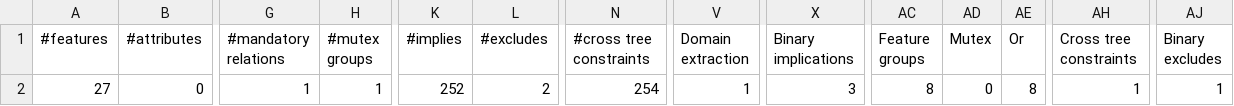
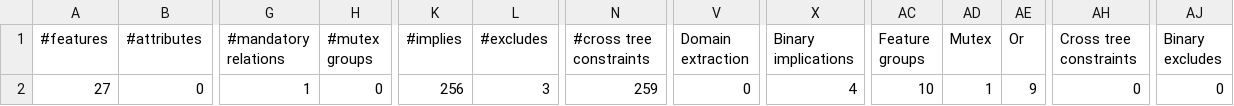
Before and after one commit to jagalindo/puzzle-testing, a CSV file: refm-competition-ws/fr.inria.diverse.refm.competition.becan/output/metrics.csv, drawn as a sheet; only a part is shown, gaps mark what is left out; the diff names each change by its address in the sheet, - before the commit and + after, or states it on an @@ line.

```diff
--- a/refm-competition-ws/fr.inria.diverse.refm.competition.becan/output/metrics.csv
+++ b/refm-competition-ws/fr.inria.diverse.refm.competition.becan/output/metrics.csv
-H2 (#mutex groups): 1
+H2 (#mutex groups): 0
-K2 (#implies): 252
+K2 (#implies): 256
-L2 (#excludes): 2
+L2 (#excludes): 3
-N2 (#cross tree constraints): 254
+N2 (#cross tree constraints): 259
-V2 (Domain extraction): 1
+V2 (Domain extraction): 0
-X2 (Binary implications): 3
+X2 (Binary implications): 4
-AC2 (Feature groups): 8
+AC2 (Feature groups): 10
-AD2 (Mutex): 0
+AD2 (Mutex): 1
-AE2 (Or): 8
+AE2 (Or): 9
-AH2 (Cross tree constraints): 1
+AH2 (Cross tree constraints): 0
-AJ2 (Binary excludes): 1
+AJ2 (Binary excludes): 0
```
Also changed, not shown: 22 other files.
